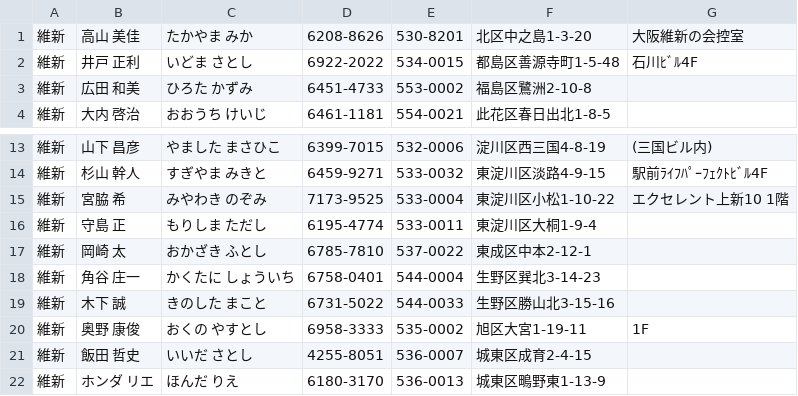
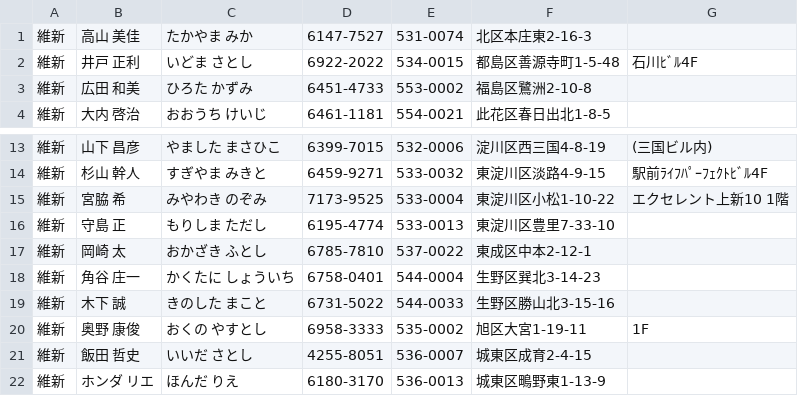
Before and after one commit to tadakazu1972/osakacity01, a CSV file: council_data.csv, drawn as a sheet; only a part is shown, gaps mark what is left out.

```diff
--- a/council_data.csv
+++ b/council_data.csv
@@ -1,2 +1,2 @@
-維新,高山　美佳,たかやま　みか,6208-8626,530-8201,北区中之島1-3-20,大阪維新の会控室
+維新,高山　美佳,たかやま　みか,6147-7527,531-0074,北区本庄東2-16-3,
 維新,井戸　正利,いどま　さとし,6922-2022,534-0015,都島区善源寺町1-5-48,石川ﾋﾞﾙ4F
@@ -15,3 +15,3 @@
 維新,宮脇　希,みやわき　のぞみ,7173-9525,533-0004,東淀川区小松1-10-22,エクセレント上新10　1階
-維新,守島　正,もりしま　ただし,6195-4774,533-0011,東淀川区大桐1-9-4,
+維新,守島　正,もりしま　ただし,6195-4774,533-0013,東淀川区豊里7-33-10,
 維新,岡崎　太,おかざき　ふとし,6785-7810,537-0022,東成区中本2-12-1,
```
Also changed, not shown: 1 other file.
